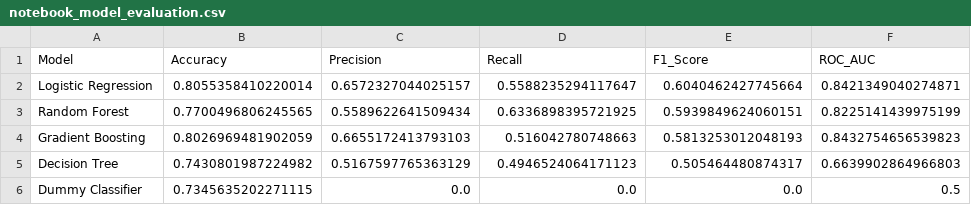
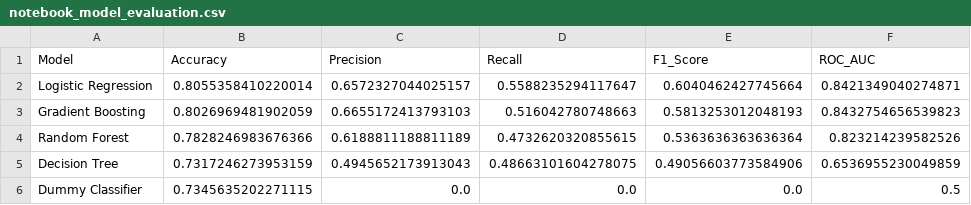
Before and after one commit to vaishnavi0110-crypto/Customer-Intelligence-Predictive-Retention-Platform, a CSV file: reports/notebook_model_evaluation.csv, drawn as a sheet.

```diff
--- a/reports/notebook_model_evaluation.csv
+++ b/reports/notebook_model_evaluation.csv
@@ -2,5 +2,5 @@ Model,Accuracy,Precision,Recall,F1_Score,ROC_AUC
 Logistic Regression,0.8055358410220014,0.6572327044025157,0.5588235294117647,0.6040462427745664,0.8421349040274871
-Random Forest,0.7700496806245565,0.5589622641509434,0.6336898395721925,0.5939849624060151,0.8225141439975199
 Gradient Boosting,0.8026969481902059,0.6655172413793103,0.516042780748663,0.5813253012048193,0.8432754656539823
-Decision Tree,0.7430801987224982,0.5167597765363129,0.4946524064171123,0.505464480874317,0.6639902864966803
+Random Forest,0.7828246983676366,0.6188811188811189,0.4732620320855615,0.5363636363636364,0.823214239582526
+Decision Tree,0.7317246273953159,0.4945652173913043,0.48663101604278075,0.49056603773584906,0.6536955230049859
 Dummy Classifier,0.7345635202271115,0.0,0.0,0.0,0.5
```
Also changed, not shown: 5 other files.
